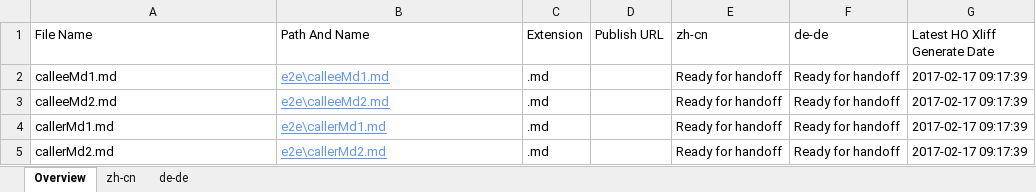
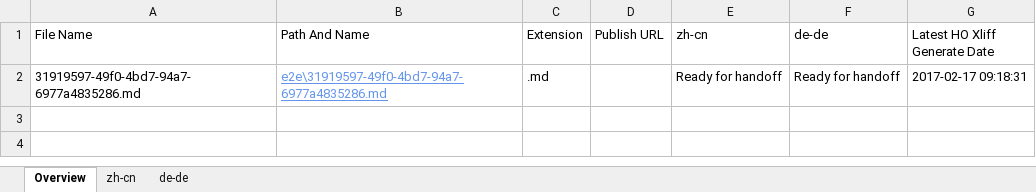
Before and after one commit to OpenLocalizationTestOrg/ol-test4-handback, an Excel workbook: ol-handback/OpenLocalizationTestOrg/ol-test0/xinjiang/localization-status.xlsx, sheet Overview, drawn as a sheet; values as stored, in another font and other column widths than the file's, no borders; table styles not drawn; the diff names each change by its address in the sheet, - before the commit and + after, or states it on an @@ line.

Commit message:
Generate Report for Handoff

```diff
--- a/ol-handback/OpenLocalizationTestOrg/ol-test0/xinjiang/localization-status.xlsx (sheet Overview)
+++ b/ol-handback/OpenLocalizationTestOrg/ol-test0/xinjiang/localization-status.xlsx (sheet Overview)
-A2 (File Name): calleeMd1.md
+A2 (File Name): 31919597-49f0-4bd7-94a7-6977a4835286.md
-B2 (Path And Name): e2e\calleeMd1.md
+B2 (Path And Name): e2e\31919597-49f0-4bd7-94a7-6977a4835286.md
-G2 (Latest HO Xliff Generate Date): 2017-02-17 09:17:39
+G2 (Latest HO Xliff Generate Date): 2017-02-17 09:18:31
-row 3: calleeMd2.md | e2e\calleeMd2.md | .md |  | Ready for handoff | Ready for handoff | 2017-02-17 09:17:39
-row 4: callerMd1.md | e2e\callerMd1.md | .md |  | Ready for handoff | Ready for handoff | 2017-02-17 09:17:39
-row 5: callerMd2.md | e2e\callerMd2.md | .md |  | Ready for handoff | Ready for handoff | 2017-02-17 09:17:39
```
Also changed, not shown: sheet zh-cn, sheet de-de.
